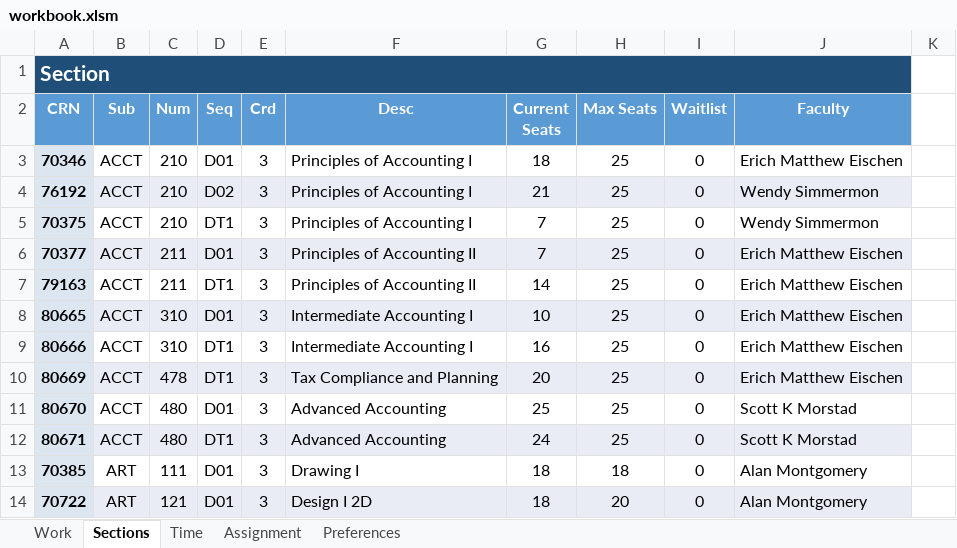
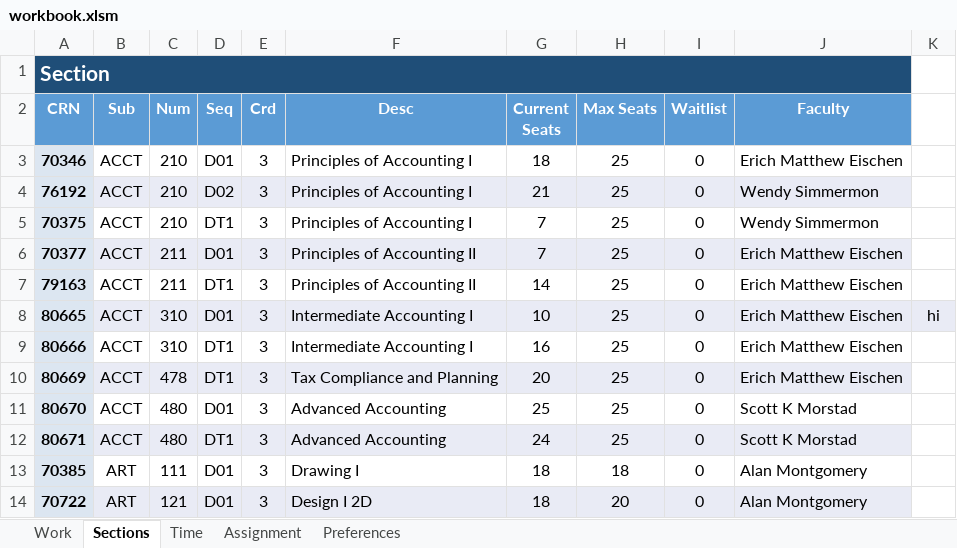
Before and after one commit to dsu-cs/faculty_course_assignment, an Excel workbook: Reference Workbook/workbook.xlsm, sheet Sections, drawn as a sheet; only a part is shown; values as stored, in another font and other column widths than the file's, no borders; the diff names each change by its address in the sheet, - before the commit and + after, or states it on an @@ line.

```diff
--- a/Reference Workbook/workbook.xlsm (sheet Sections)
+++ b/Reference Workbook/workbook.xlsm (sheet Sections)
-K8: (empty)
+K8: hi
-K8 fill: none
+K8 fill: #E9EBF5
```
Also changed, not shown: sheet Work, hidden cells, 1 other file.
